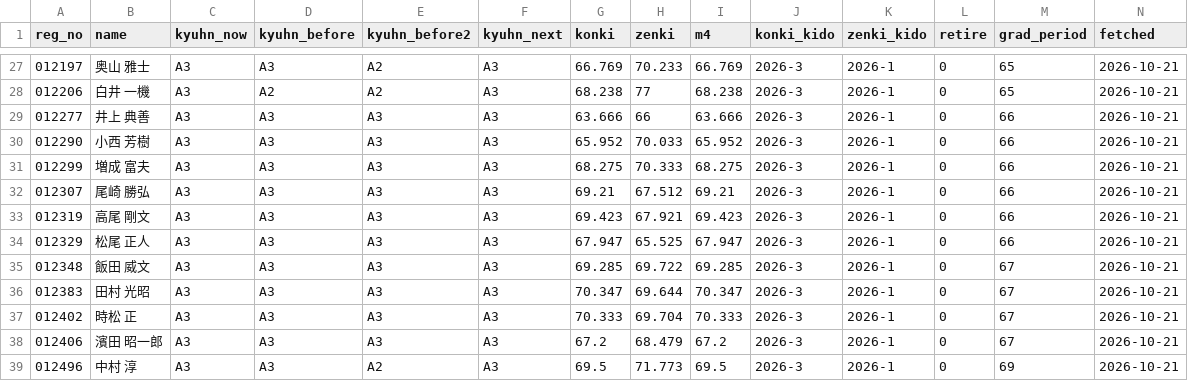
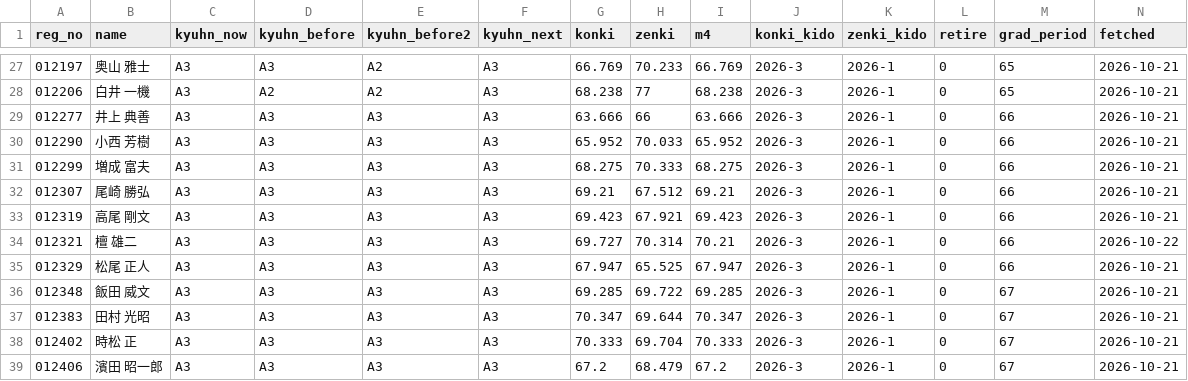
Before and after one commit to greengiant7773/keirin-taisha, a CSV file: yenjoy.csv, drawn as a sheet; only a part is shown, gaps mark what is left out; the shorter side is filled out with more unchanged rows; the diff names each change by its address in the sheet, - before the commit and + after, or states it on an @@ line.

```diff
--- a/yenjoy.csv
+++ b/yenjoy.csv
+row 34: 012321 | 檀 雄二 | A3 | A3 | A3 | A3 | 69.727 | 70.314 | 70.21 | 2026-3 | 2026-1 | 0 | 66 | 2026-10-22
```
Also changed, not shown: 4 other files.
